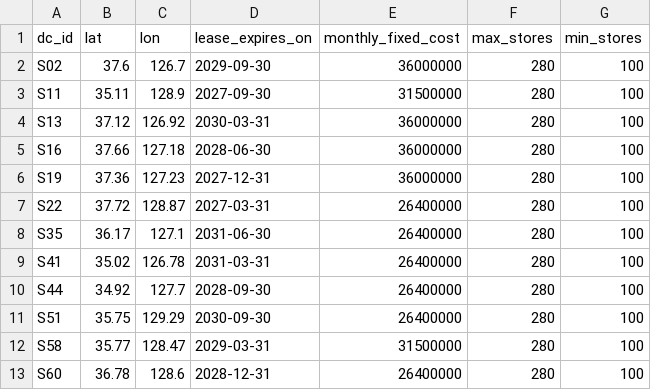
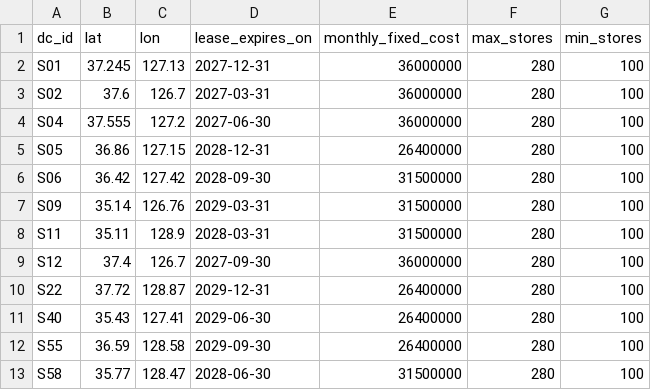
Before and after one commit to Wellbek/Distribution-Centre-Network, a CSV file: code/results/reduced/tables/dcs.csv, drawn as a sheet.

Commit message:
Add Spark run 6 results: ten DCs save 592 M a month; extensions recomputed with the drift sweep and candidate generation

```diff
--- a/code/results/reduced/tables/dcs.csv
+++ b/code/results/reduced/tables/dcs.csv
@@ -1,13 +1,13 @@
 dc_id,lat,lon,lease_expires_on,monthly_fixed_cost,max_stores,min_stores
-S02,37.6,126.7,2029-09-30,36000000,280,100
-S11,35.11,128.9,2027-09-30,31500000,280,100
-S13,37.12,126.92,2030-03-31,36000000,280,100
-S16,37.66,127.18,2028-06-30,36000000,280,100
-S19,37.36,127.23,2027-12-31,36000000,280,100
-S22,37.72,128.87,2027-03-31,26400000,280,100
-S35,36.17,127.1,2031-06-30,26400000,280,100
-S41,35.02,126.78,2031-03-31,26400000,280,100
-S44,34.92,127.7,2028-09-30,26400000,280,100
-S51,35.75,129.29,2030-09-30,26400000,280,100
-S58,35.77,128.47,2029-03-31,31500000,280,100
-S60,36.78,128.6,2028-12-31,26400000,280,100
+S01,37.245,127.13,2027-12-31,36000000,280,100
+S02,37.6,126.7,2027-03-31,36000000,280,100
+S04,37.555,127.2,2027-06-30,36000000,280,100
+S05,36.86,127.15,2028-12-31,26400000,280,100
+S06,36.42,127.42,2028-09-30,31500000,280,100
+S09,35.14,126.76,2029-03-31,31500000,280,100
+S11,35.11,128.9,2028-03-31,31500000,280,100
+S12,37.4,126.7,2027-09-30,36000000,280,100
+S22,37.72,128.87,2029-12-31,26400000,280,100
+S40,35.43,127.41,2029-06-30,26400000,280,100
+S55,36.59,128.58,2029-09-30,26400000,280,100
+S58,35.77,128.47,2028-06-30,31500000,280,100
```
Also changed, not shown: code/results/full/tables/dcs.csv, code/results/full/tables/spot_hires.csv, 15 other files.
